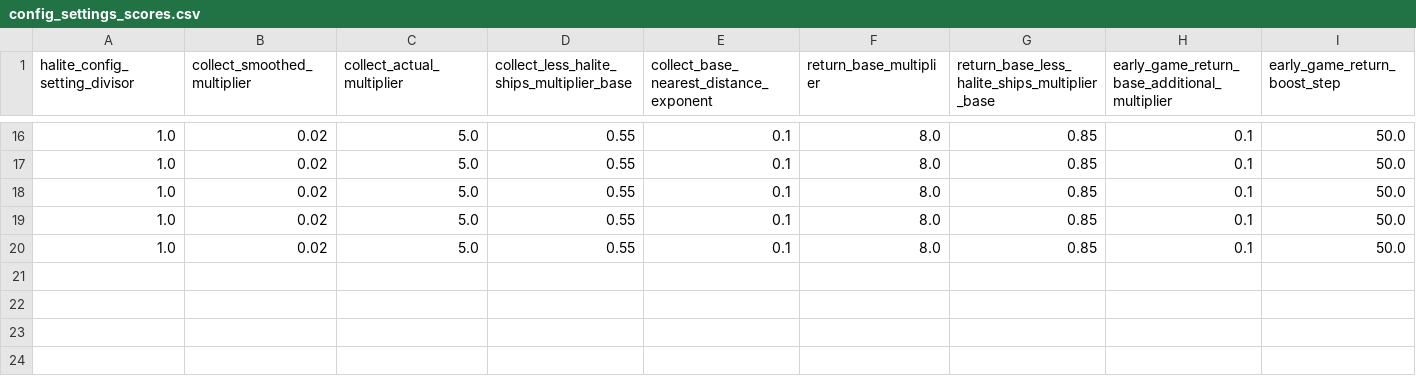
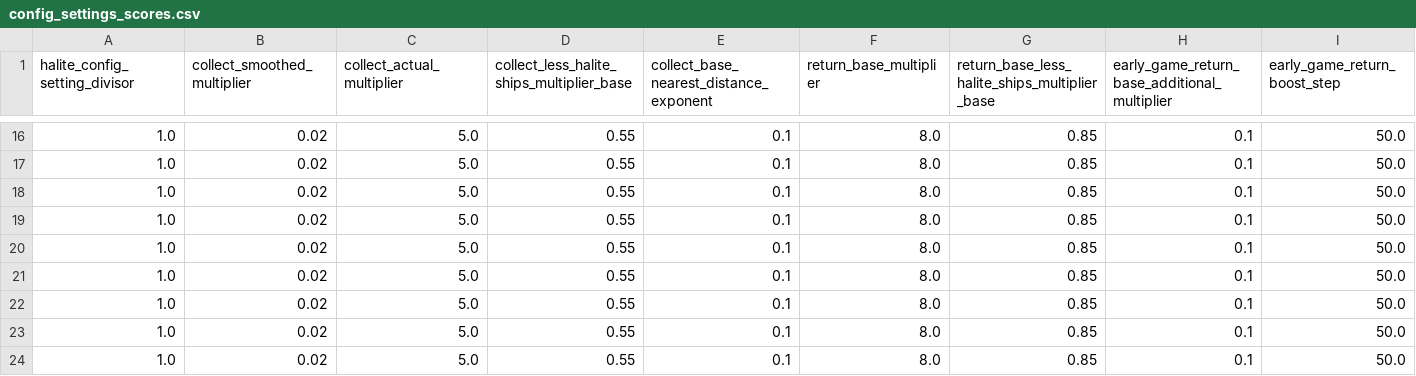
Before and after one commit to ttvand/Halite, a CSV file: Rule agents/Rule based with evolution VIII/config_settings_scores.csv, drawn as a sheet; only a part is shown, gaps mark what is left out; rows hold the shown columns only; the diff names each change by its address in the sheet, - before the commit and + after, or states it on an @@ line.

```diff
--- a/Rule agents/Rule based with evolution VIII/config_settings_scores.csv
+++ b/Rule agents/Rule based with evolution VIII/config_settings_scores.csv
+row 21: 1.0 | 0.02 | 5.0 | 0.55 | 0.1 | 8.0 | 0.85 | 0.1 | 50.0
+row 22: 1.0 | 0.02 | 5.0 | 0.55 | 0.1 | 8.0 | 0.85 | 0.1 | 50.0
+row 23: 1.0 | 0.02 | 5.0 | 0.55 | 0.1 | 8.0 | 0.85 | 0.1 | 50.0
+row 24: 1.0 | 0.02 | 5.0 | 0.55 | 0.1 | 8.0 | 0.85 | 0.1 | 50.0
```
Also changed, not shown: Rule agents/Rule based with evolution VIII/learning_progress.csv, Rule agents/Rule based with evolution VIII/self_play_experience.csv, 2 other files.
